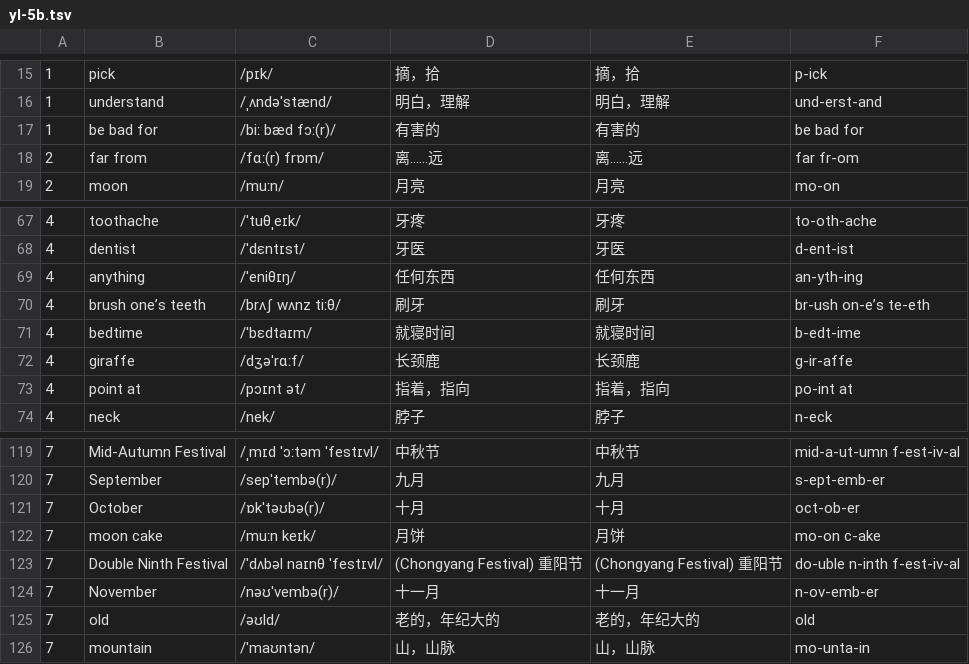
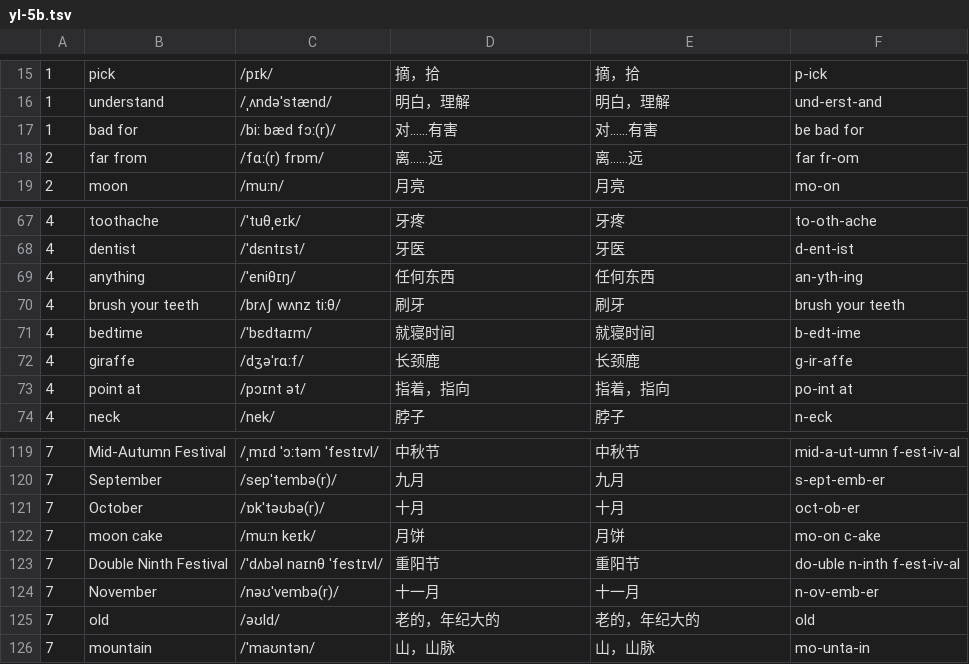
Before and after one commit to huangmoling/spellpal, a TSV file: scripts/data/yl-5b.tsv, drawn as a sheet; only a part is shown, gaps mark what is left out.

```diff
--- a/scripts/data/yl-5b.tsv
+++ b/scripts/data/yl-5b.tsv
@@ -16,3 +16,3 @@
 1|understand|/ˌʌndəˈstænd/|明白，理解|明白，理解|und-erst-and
-1|be bad for|/biː bæd fɔː(r)/|有害的|有害的|be bad for
+1|bad for|/biː bæd fɔː(r)/|对……有害|对……有害|be bad for
 2|far from|/fɑː(r) frɒm/|离……远|离……远|far fr-om
@@ -69,3 +69,3 @@
 4|anything|/ˈeniθɪŋ/|任何东西|任何东西|an-yth-ing
-4|brush one’s teeth|/brʌʃ wʌnz tiːθ/|刷牙|刷牙|br-ush on-e’s te-eth
+4|brush your teeth|/brʌʃ wʌnz tiːθ/|刷牙|刷牙|brush your teeth
 4|bedtime|/ˈbɛdtaɪm/|就寝时间|就寝时间|b-edt-ime
@@ -122,3 +122,3 @@
 7|moon cake|/muːn keɪk/|月饼|月饼|mo-on c-ake
-7|Double Ninth Festival|/ˈdʌbəl naɪnθ ˈfestɪvl/|(Chongyang Festival) 重阳节|(Chongyang Festival) 重阳节|do-uble n-inth f-est-iv-al
+7|Double Ninth Festival|/ˈdʌbəl naɪnθ ˈfestɪvl/|重阳节|重阳节|do-uble n-inth f-est-iv-al
 7|November|/nəʊˈvembə(r)/|十一月|十一月|n-ov-emb-er
```
Also changed, not shown: scripts/data/_src/tb2027/yl-5b.sent.src.tsv, 4 other files.
